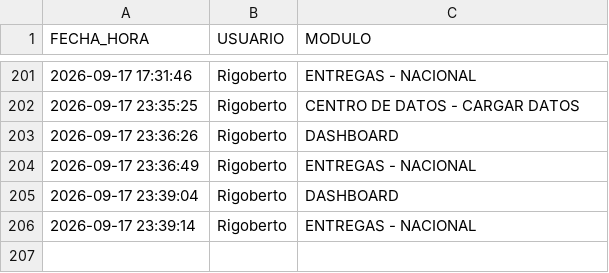
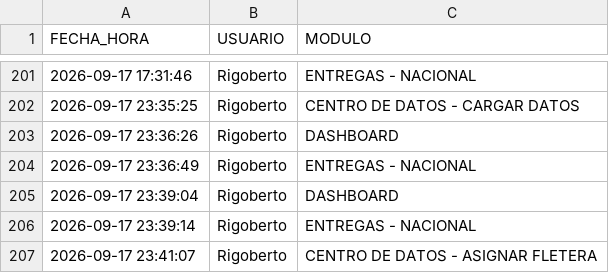
Before and after one commit to RH2026/nexion, a CSV file: auditoria_accesos.csv, drawn as a sheet; only a part is shown, gaps mark what is left out.

Commit message:
Registro de acceso de Rigoberto al módulo CENTRO DE DATOS - ASIGNAR FLETERA

```diff
--- a/auditoria_accesos.csv
+++ b/auditoria_accesos.csv
@@ -206 +206,2 @@ FECHA_HORA,USUARIO,MODULO
 2026-09-17 23:39:14,Rigoberto,ENTREGAS - NACIONAL
+2026-09-17 23:41:07,Rigoberto,CENTRO DE DATOS - ASIGNAR FLETERA
```
